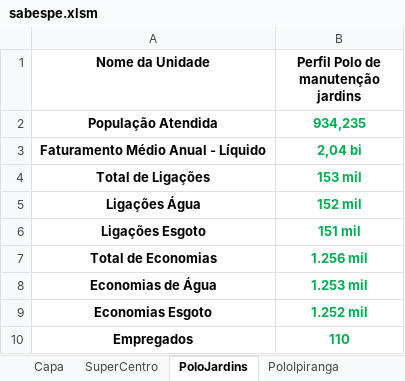
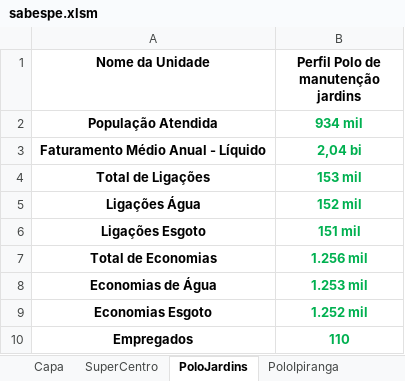
Before and after one commit to PedroBatista-dev/projeto-sabespe, an Excel workbook: projeto-sabespe/src/assets/sabespe.xlsm, sheet PoloJardins, drawn as a sheet; values as stored, in another font and other column widths than the file's, no borders; the diff names each change by its address in the sheet, - before the commit and + after, or states it on an @@ line.

```diff
--- a/projeto-sabespe/src/assets/sabespe.xlsm (sheet PoloJardins)
+++ b/projeto-sabespe/src/assets/sabespe.xlsm (sheet PoloJardins)
-B2: 934,235
+B2: 934 mil
```
Also changed, not shown: sheet SuperCentro, sheet PoloTamanduatei, 20 other files.
